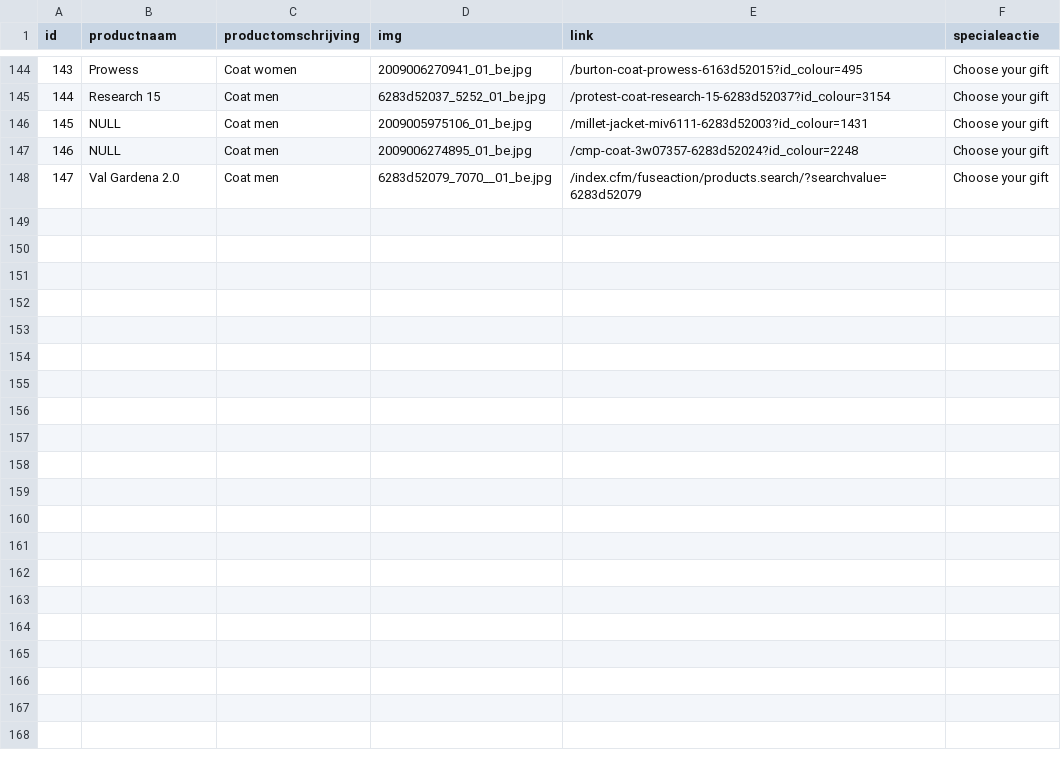
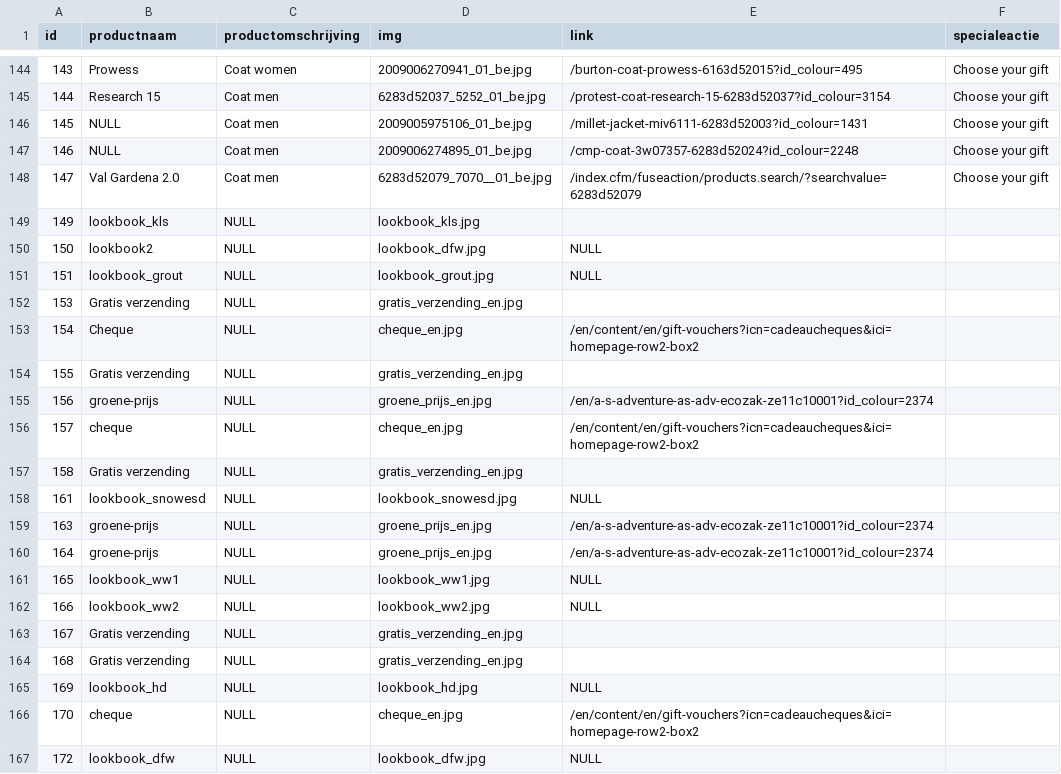
Before and after one commit to ASAdventure-web/LP_folder_1512, a CSV file: Products_en.csv, drawn as a sheet; only a part is shown, gaps mark what is left out; the diff covers the shown part only.

```diff
--- a/Products_en.csv
+++ b/Products_en.csv
@@ -148 +148,20 @@ id,"productnaam","productomschrijving","img","link","specialeactie"
 147,"Val Gardena 2.0","Coat men","6283d52079_7070__01_be.jpg","/index.cfm/fuseaction/products.search/?searchvalue=6283d52079","Choose your gift"
+149,"lookbook_kls",NULL,"lookbook_kls.jpg","",""
+150,"lookbook2",NULL,"lookbook_dfw.jpg",NULL,""
+151,"lookbook_grout",NULL,"lookbook_grout.jpg",NULL,""
+153,"Gratis verzending",NULL,"gratis_verzending_en.jpg","",""
+154,"Cheque",NULL,"cheque_en.jpg","/en/content/en/gift-vouchers?icn=cadeaucheques&ici=homepage-row2-box2",""
+155,"Gratis verzending",NULL,"gratis_verzending_en.jpg","",""
+156,"groene-prijs",NULL,"groene_prijs_en.jpg","/en/a-s-adventure-as-adv-ecozak-ze11c10001?id_colour=2374",""
+157,"cheque",NULL,"cheque_en.jpg","/en/content/en/gift-vouchers?icn=cadeaucheques&ici=homepage-row2-box2",""
+158,"Gratis verzending",NULL,"gratis_verzending_en.jpg","",""
+161,"lookbook_snowesd",NULL,"lookbook_snowesd.jpg",NULL,""
+163,"groene-prijs",NULL,"groene_prijs_en.jpg","/en/a-s-adventure-as-adv-ecozak-ze11c10001?id_colour=2374",""
+164,"groene-prijs",NULL,"groene_prijs_en.jpg","/en/a-s-adventure-as-adv-ecozak-ze11c10001?id_colour=2374",""
+165,"lookbook_ww1",NULL,"lookbook_ww1.jpg",NULL,""
+166,"lookbook_ww2",NULL,"lookbook_ww2.jpg",NULL,""
+167,"Gratis verzending",NULL,"gratis_verzending_en.jpg","",""
+168,"Gratis verzending",NULL,"gratis_verzending_en.jpg","",""
+169,"lookbook_hd",NULL,"lookbook_hd.jpg",NULL,""
+170,"cheque",NULL,"cheque_en.jpg","/en/content/en/gift-vouchers?icn=cadeaucheques&ici=homepage-row2-box2",""
+172,"lookbook_dfw",NULL,"lookbook_dfw.jpg",NULL,""
```
Also changed, not shown: 9 added rows and 10 edited cells elsewhere in this file, 4 other files.
